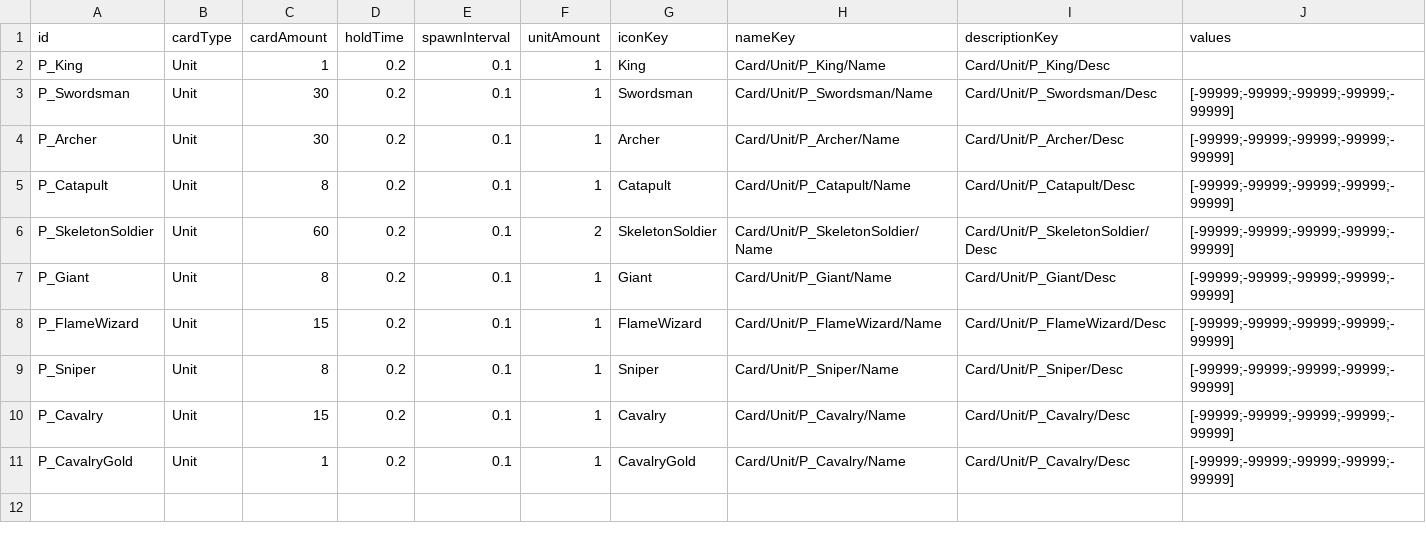
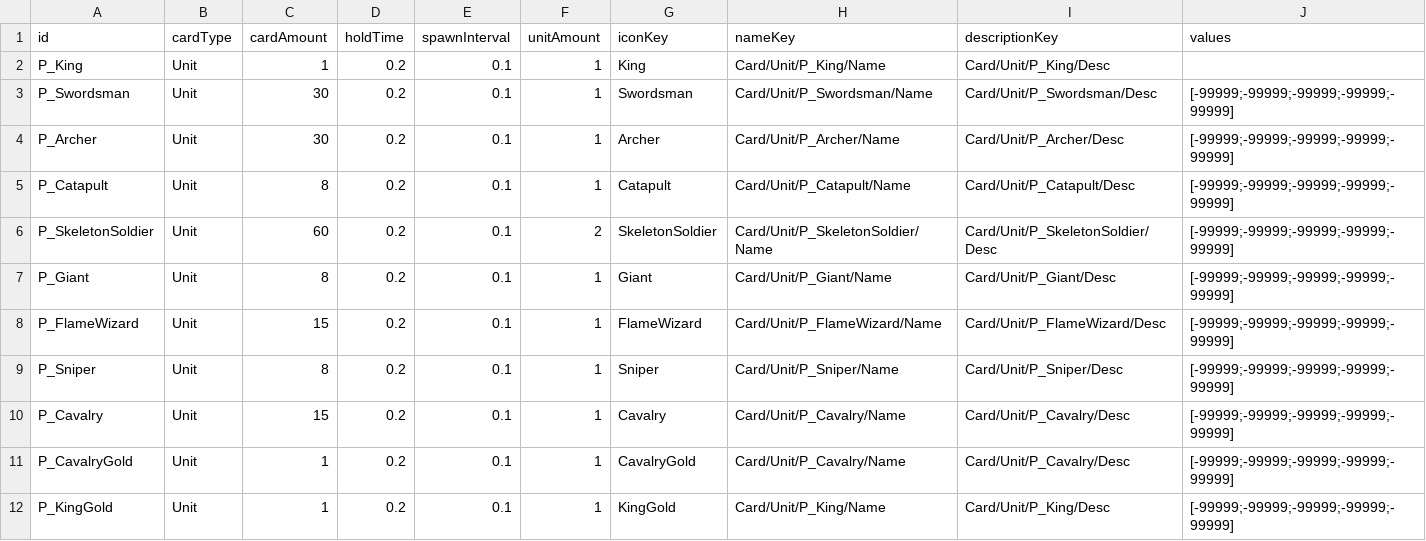
Before and after one commit to AlohaFactory-Dev/SimpleSiege, a CSV file: Assets/Coconut/Configs/Tables/Card.csv, drawn as a sheet; the diff names each change by its address in the sheet, - before the commit and + after, or states it on an @@ line.

```diff
--- a/Assets/Coconut/Configs/Tables/Card.csv
+++ b/Assets/Coconut/Configs/Tables/Card.csv
+row 12: P_KingGold | Unit | 1 | 0.2 | 0.1 | 1 | KingGold | Card/Unit/P_King/Name | Card/Unit/P_King/Desc | [-99999;-99999;-99999;-99999;-99999]
```
Also changed, not shown: Assets/Coconut/Configs/Tables/AttackObject.csv, Assets/Coconut/Configs/Tables/Stage.csv, 16 other files.
